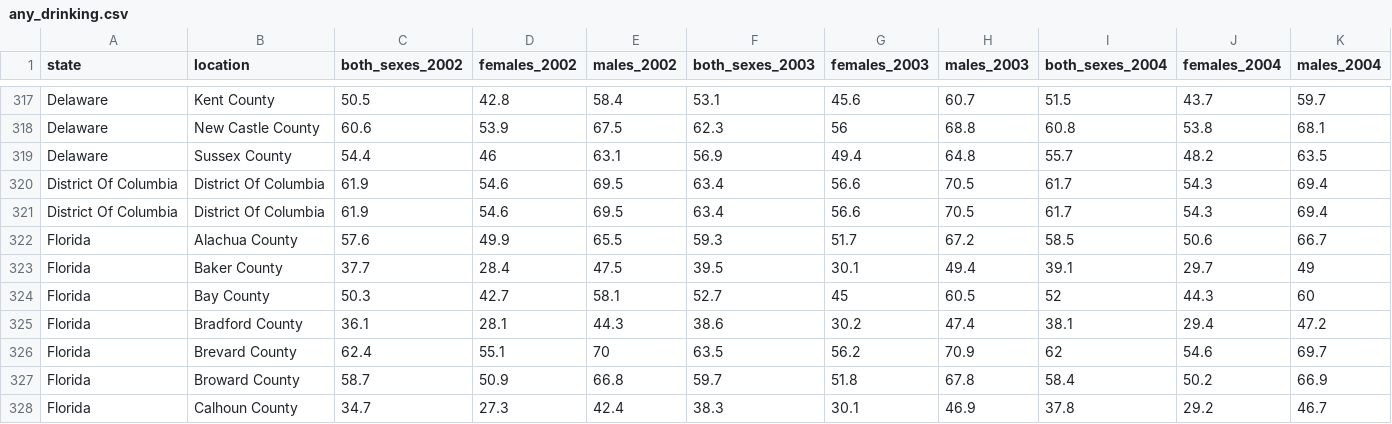
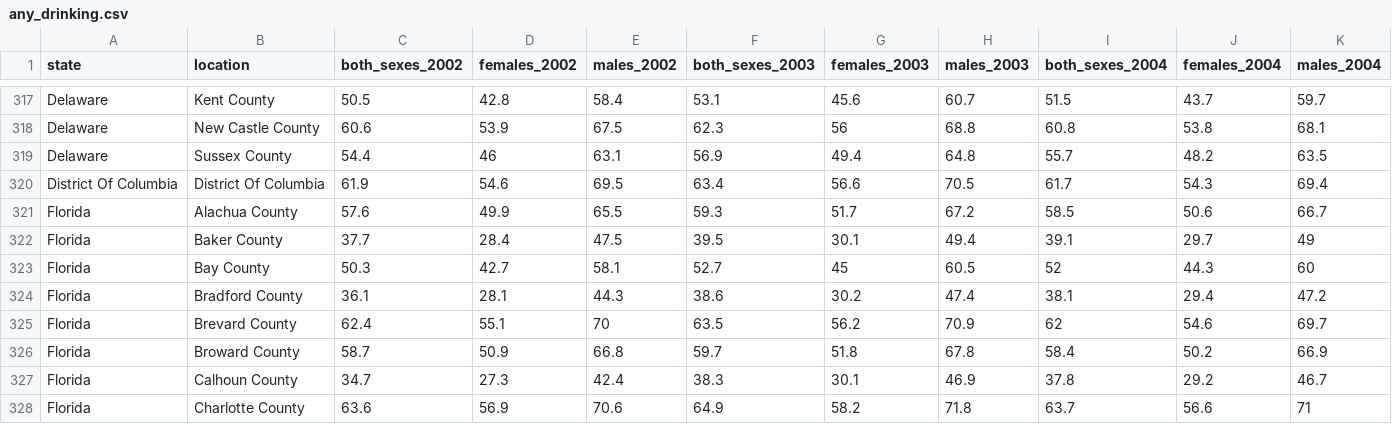
Before and after one commit to carolynlee1/a4-mirror, a CSV file: data/any_drinking.csv, drawn as a sheet; only a part is shown, gaps mark what is left out; the shorter side is filled out with more unchanged rows; rows hold the shown columns only; the diff names each change by its address in the sheet, - before the commit and + after, or states it on an @@ line.

```diff
--- a/data/any_drinking.csv
+++ b/data/any_drinking.csv
-row 321: District Of Columbia | District Of Columbia | 61.9 | 54.6 | 69.5 | 63.4 | 56.6 | 70.5 | 61.7 | 54.3 | 69.4
```
Also changed, not shown: data/binge_drinking.csv.
